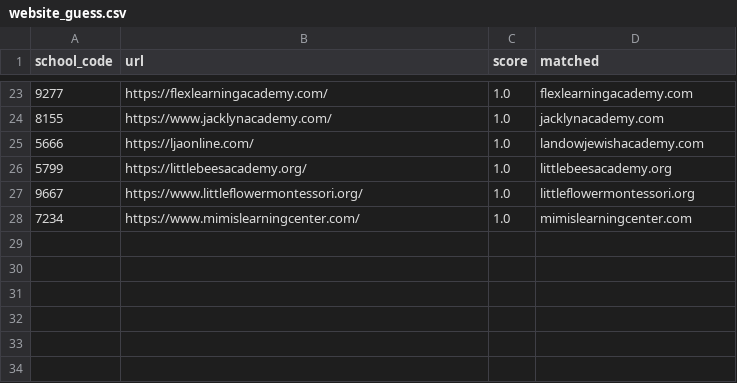
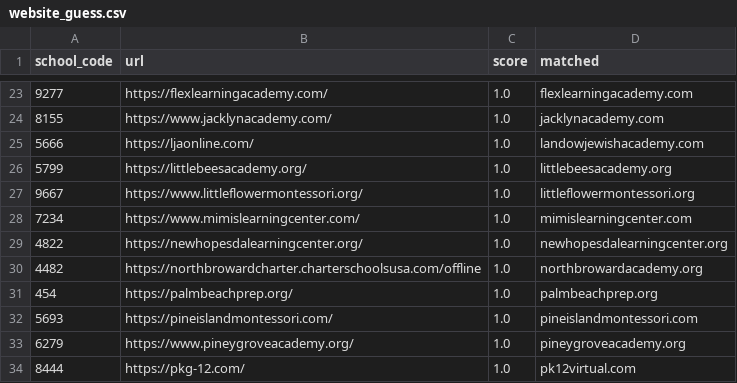
Before and after one commit to Miinsooo/minsoo-cho.github.io, a CSV file: research/fl-voucher/data/processed/website_guess.csv, drawn as a sheet; only a part is shown, gaps mark what is left out; the diff names each change by its address in the sheet, - before the commit and + after, or states it on an @@ line.

```diff
--- a/research/fl-voucher/data/processed/website_guess.csv
+++ b/research/fl-voucher/data/processed/website_guess.csv
+row 29: 4822 | https://newhopesdalearningcenter.org/ | 1.0 | newhopesdalearningcenter.org
+row 30: 4482 | https://northbrowardcharter.charterschoolsusa.com/offline | 1.0 | northbrowardacademy.org
+row 31: 454 | https://palmbeachprep.org/ | 1.0 | palmbeachprep.org
+row 32: 5693 | https://pineislandmontessori.com/ | 1.0 | pineislandmontessori.com
+row 33: 6279 | https://www.pineygroveacademy.org/ | 1.0 | pineygroveacademy.org
+row 34: 8444 | https://pkg-12.com/ | 1.0 | pk12virtual.com
```
